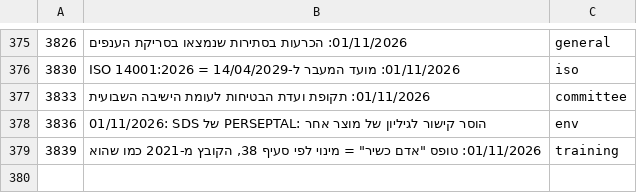
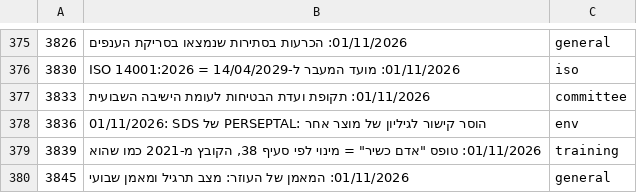
Before and after one commit to mishaf1988-lgtm/tfugen-safety, a TSV file: project-files/domains/decisions-map.tsv, drawn as a sheet; only a part is shown, gaps mark what is left out; the diff names each change by its address in the sheet, - before the commit and + after, or states it on an @@ line.

```diff
--- a/project-files/domains/decisions-map.tsv
+++ b/project-files/domains/decisions-map.tsv
+row 380: 3845 | 01/11/2026: המאמן של העוזר: מצב תרגיל ומאמן שבועי | general
```
Also changed, not shown: 14 other files.
